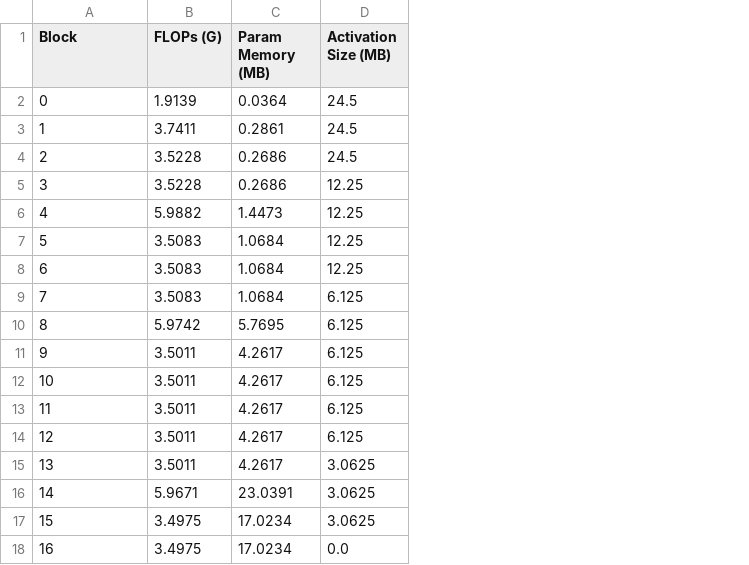
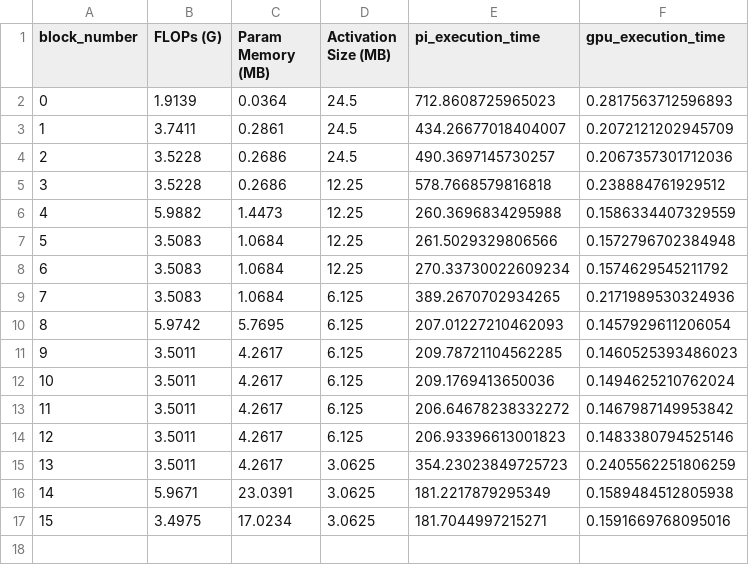
Before and after one commit to riwaj666/SplitRL_V1, a CSV file: data/model_csvs/resnet50_block_metrics_batch8.csv, drawn as a sheet; removed rows and columns are numbered as before the commit, all else as after; the diff names each change by its address in the sheet, - before the commit and + after, or states it on an @@ line.

```diff
--- a/data/model_csvs/resnet50_block_metrics_batch8.csv
+++ b/data/model_csvs/resnet50_block_metrics_batch8.csv
+column E (pi_execution_time), rows 2-17: 712.8608725965023 | 434.26677018404007 | 490.3697145730257 | 578.7668579816818 | 260.3696834295988 | 261.5029329806566 | 270.33730022609234 | 389.2670702934265 | 207.01227210462093 | 209.78721104562285 | 209.1769413650036 | 206.64678238332272 | 206.93396613001823 | 354.23023849725723 | 181.2217879295349 | 181.7044997215271
+column F (gpu_execution_time), rows 2-17: 0.2817563712596893 | 0.2072121202945709 | 0.2067357301712036 | 0.238884761929512 | 0.1586334407329559 | 0.1572796702384948 | 0.1574629545211792 | 0.2171989530324936 | 0.1457929611206054 | 0.1460525393486023 | 0.1494625210762024 | 0.1467987149953842 | 0.1483380794525146 | 0.2405562251806259 | 0.1589484512805938 | 0.1591669768095016
@@ column A (block_number) renumbered in row 1 @@
-row 18: 16 | 3.4975 | 17.0234 | 0.0
```
Also changed, not shown: data/model_csvs/mobilenetv2_block_metrics_batch8.csv, data/model_csvs/vgg16_block_metrics_batch8.csv, 15 other files.
